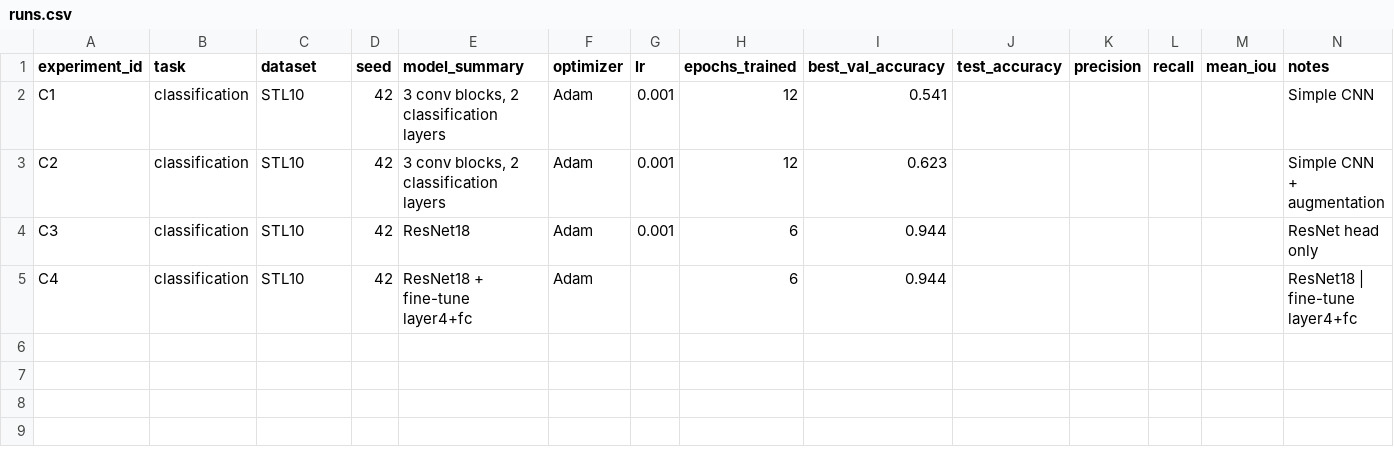
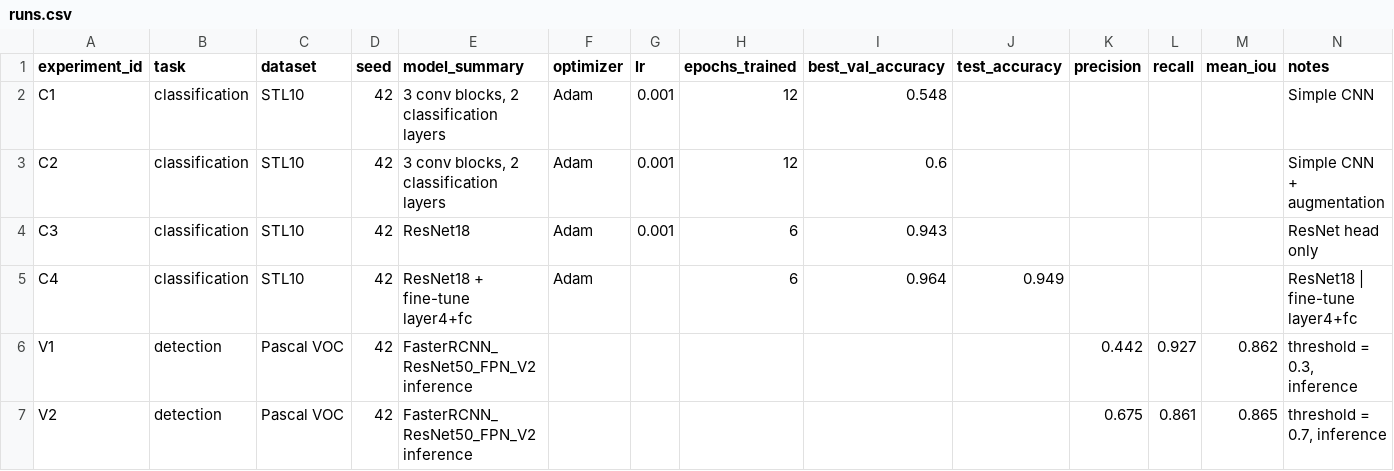
Before and after one commit to rodomanovt/ai-course, a CSV file: homeworks/HW10-11/artifacts/runs.csv, drawn as a sheet.

```diff
--- a/homeworks/HW10-11/artifacts/runs.csv
+++ b/homeworks/HW10-11/artifacts/runs.csv
@@ -1,5 +1,7 @@
 experiment_id,task,dataset,seed,model_summary,optimizer,lr,epochs_trained,best_val_accuracy,test_accuracy,precision,recall,mean_iou,notes
-C1,classification,STL10,42,"3 conv blocks, 2 classification layers",Adam,0.001,12,0.541,,,,,Simple CNN
-C2,classification,STL10,42,"3 conv blocks, 2 classification layers",Adam,0.001,12,0.623,,,,,Simple CNN + augmentation
-C3,classification,STL10,42,ResNet18,Adam,0.001,6,0.944,,,,,ResNet head only
-C4,classification,STL10,42,ResNet18 + fine-tune layer4+fc,Adam,,6,0.944,,,,,ResNet18 | fine-tune layer4+fc
+C1,classification,STL10,42,"3 conv blocks, 2 classification layers",Adam,0.001,12,0.548,,,,,Simple CNN
+C2,classification,STL10,42,"3 conv blocks, 2 classification layers",Adam,0.001,12,0.6,,,,,Simple CNN + augmentation
+C3,classification,STL10,42,ResNet18,Adam,0.001,6,0.943,,,,,ResNet head only
+C4,classification,STL10,42,ResNet18 + fine-tune layer4+fc,Adam,,6,0.964,0.949,,,,ResNet18 | fine-tune layer4+fc
+V1,detection,Pascal VOC,42,FasterRCNN_ResNet50_FPN_V2 inference,,,,,,0.442,0.927,0.862,"threshold = 0.3, inference"
+V2,detection,Pascal VOC,42,FasterRCNN_ResNet50_FPN_V2 inference,,,,,,0.675,0.861,0.865,"threshold = 0.7, inference"
```
Also changed, not shown: 9 other files.
